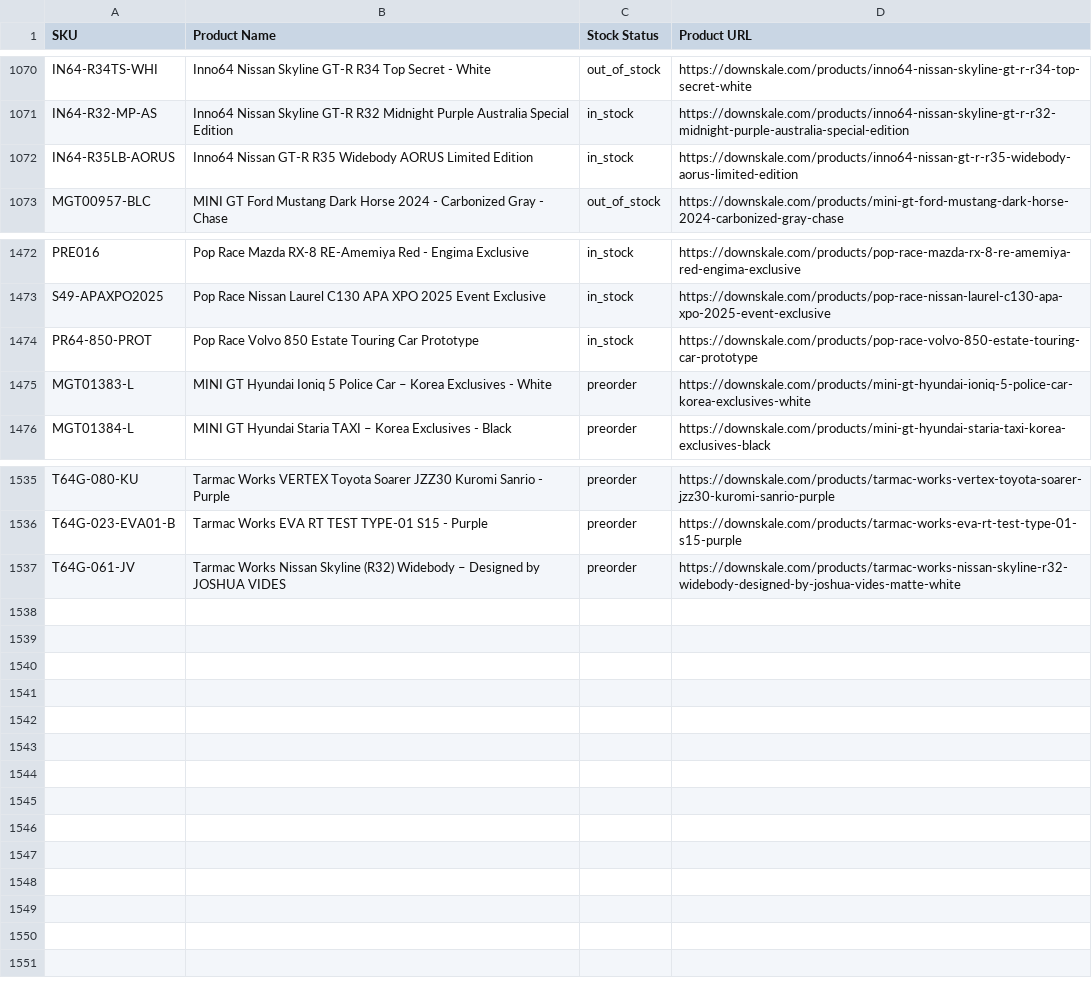
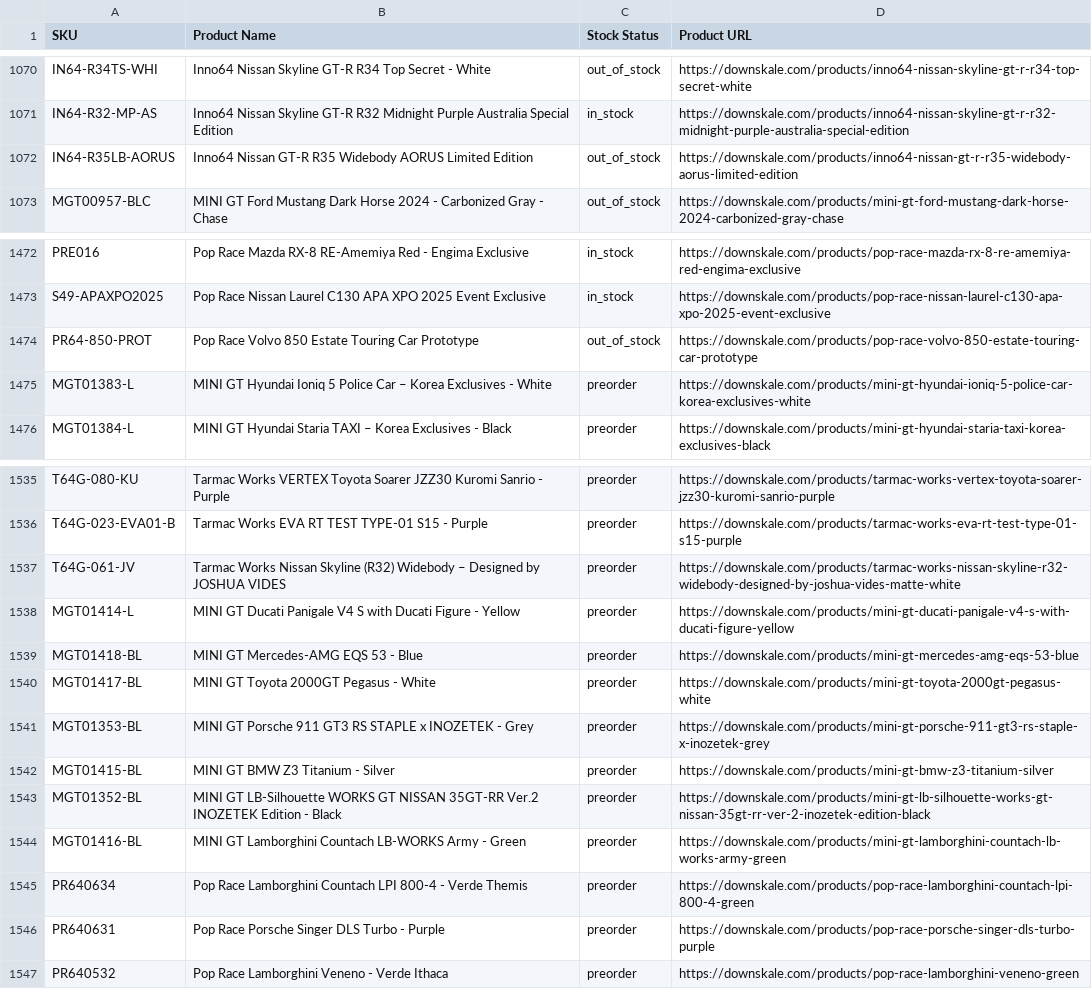
Before and after one commit to chrisboulas/downskale-inventory-feed-data, a CSV file: inventory.csv, drawn as a sheet; only a part is shown, gaps mark what is left out.

```diff
--- a/inventory.csv
+++ b/inventory.csv
@@ -1071,3 +1071,3 @@ IN64-R34TS-WHI,Inno64 Nissan Skyline GT-R R34 Top Secret - White,out_of_stock,ht
 IN64-R32-MP-AS,Inno64 Nissan Skyline GT-R R32 Midnight Purple Australia Special Edition,in_stock,https://downskale.com/products/inno64-nissan-skyline-gt-r-r32-midnight-purple-australia-special-edition
-IN64-R35LB-AORUS,Inno64 Nissan GT-R R35 Widebody AORUS Limited Edition,in_stock,https://downskale.com/products/inno64-nissan-gt-r-r35-widebody-aorus-limited-edition
+IN64-R35LB-AORUS,Inno64 Nissan GT-R R35 Widebody AORUS Limited Edition,out_of_stock,https://downskale.com/products/inno64-nissan-gt-r-r35-widebody-aorus-limited-edition
 MGT00957-BLC,MINI GT Ford Mustang Dark Horse 2024 - Carbonized Gray - Chase,out_of_stock,https://downskale.com/products/mini-gt-ford-mustang-dark-horse-2024-carbonized-gray-chase
@@ -1473,3 +1473,3 @@ PRE016,Pop Race Mazda RX-8 RE-Amemiya Red - Engima Exclusive,in_stock,https://do
 S49-APAXPO2025,Pop Race Nissan Laurel C130 APA XPO 2025 Event Exclusive,in_stock,https://downskale.com/products/pop-race-nissan-laurel-c130-apa-xpo-2025-event-exclusive
-PR64-850-PROT,Pop Race Volvo 850 Estate Touring Car Prototype,in_stock,https://downskale.com/products/pop-race-volvo-850-estate-touring-car-prototype
+PR64-850-PROT,Pop Race Volvo 850 Estate Touring Car Prototype,out_of_stock,https://downskale.com/products/pop-race-volvo-850-estate-touring-car-prototype
 MGT01383-L,MINI GT Hyundai Ioniq 5 Police Car – Korea Exclusives - White,preorder,https://downskale.com/products/mini-gt-hyundai-ioniq-5-police-car-korea-exclusives-white
@@ -1537 +1537,11 @@ T64G-023-EVA01-B,Tarmac Works EVA RT TEST TYPE-01 S15 - Purple,preorder,https://
 T64G-061-JV,Tarmac Works Nissan Skyline (R32) Widebody – Designed by JOSHUA VIDES,preorder,https://downskale.com/products/tarmac-works-nissan-skyline-r32-widebody-designed-by-joshua-vides-matte-white
+MGT01414-L,MINI GT Ducati Panigale V4 S with Ducati Figure - Yellow,preorder,https://downskale.com/products/mini-gt-ducati-panigale-v4-s-with-ducati-figure-yellow
+MGT01418-BL,MINI GT Mercedes-AMG EQS 53 - Blue,preorder,https://downskale.com/products/mini-gt-mercedes-amg-eqs-53-blue
+MGT01417-BL,MINI GT Toyota 2000GT Pegasus - White,preorder,https://downskale.com/products/mini-gt-toyota-2000gt-pegasus-white
+MGT01353-BL,MINI GT Porsche 911 GT3 RS STAPLE x INOZETEK - Grey,preorder,https://downskale.com/products/mini-gt-porsche-911-gt3-rs-staple-x-inozetek-grey
+MGT01415-BL,MINI GT BMW Z3 Titanium - Silver,preorder,https://downskale.com/products/mini-gt-bmw-z3-titanium-silver
+MGT01352-BL,MINI GT LB-Silhouette WORKS GT NISSAN 35GT-RR Ver.2 INOZETEK Edition - Black,preorder,https://downskale.com/products/mini-gt-lb-silhouette-works-gt-nissan-35gt-rr-ver-2-inozetek-edition-black
+MGT01416-BL,MINI GT Lamborghini Countach LB-WORKS Army - Green,preorder,https://downskale.com/products/mini-gt-lamborghini-countach-lb-works-army-green
+PR640634,Pop Race Lamborghini Countach LPI 800-4 - Verde Themis,preorder,https://downskale.com/products/pop-race-lamborghini-countach-lpi-800-4-green
+PR640631,Pop Race Porsche Singer DLS Turbo - Purple,preorder,https://downskale.com/products/pop-race-porsche-singer-dls-turbo-purple
+PR640532,Pop Race Lamborghini Veneno - Verde Ithaca,preorder,https://downskale.com/products/pop-race-lamborghini-veneno-green
```
